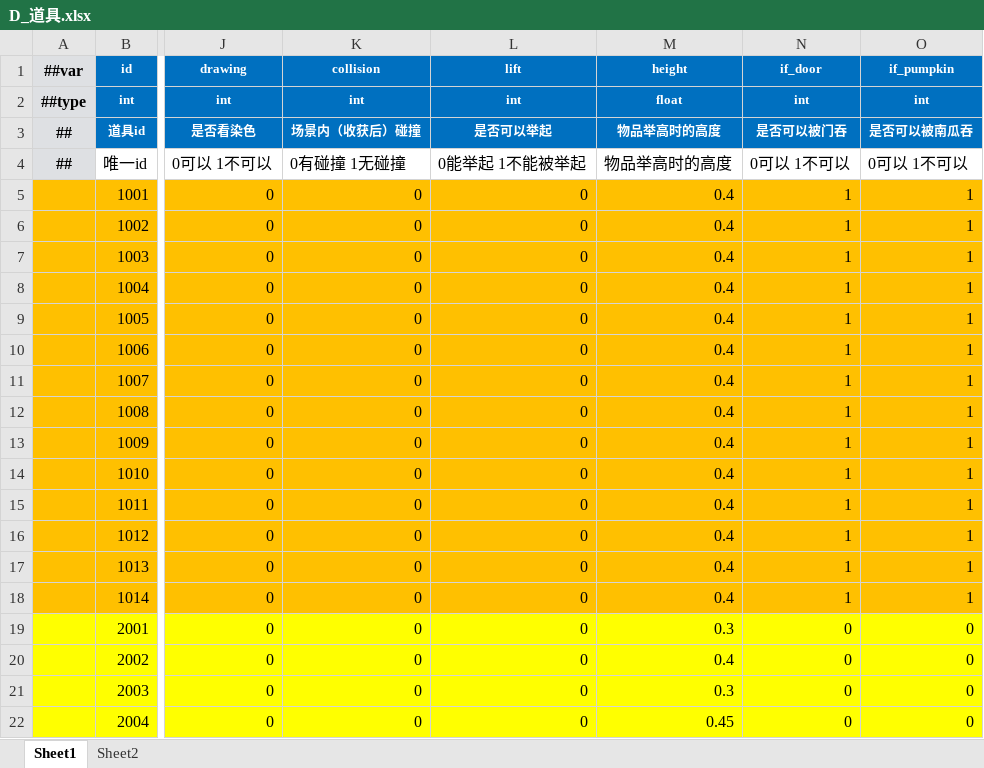
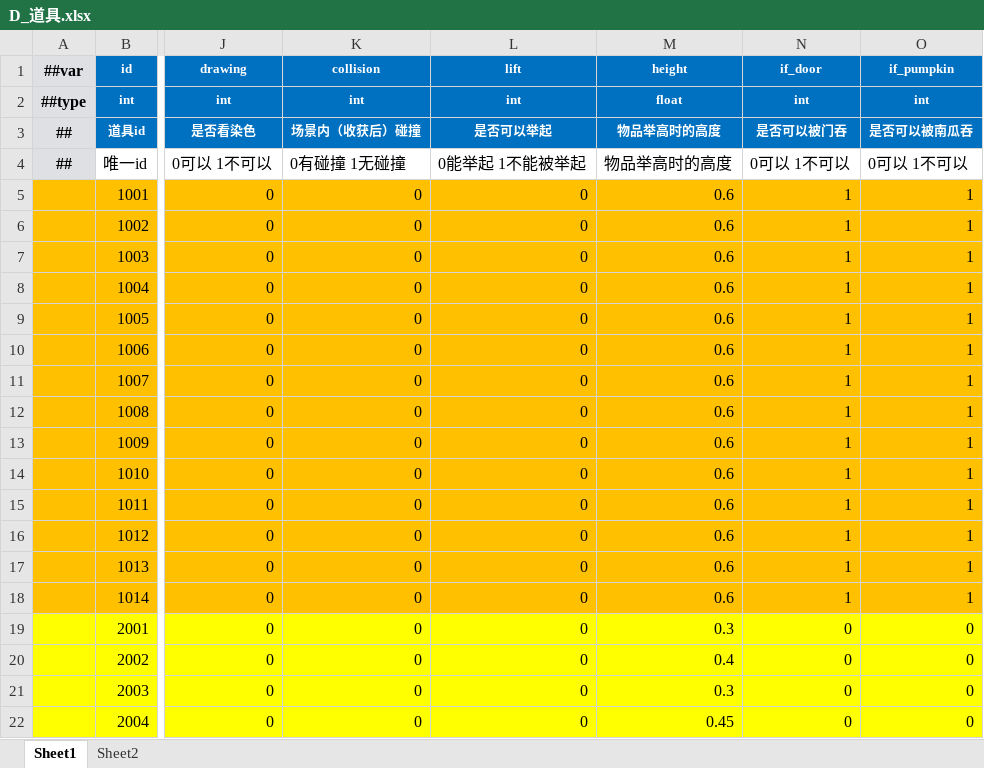
Before and after one commit to StevenTech-design/2025TTGJ, an Excel workbook: Tools/Luban/DataTables/Datas/D_道具.xlsx, sheet Sheet1, drawn as a sheet; only a part is shown, gaps mark what is left out; values as stored, in another font and other column widths than the file's, no borders; the diff names each change by its address in the sheet, - before the commit and + after, or states it on an @@ line.

```diff
--- a/Tools/Luban/DataTables/Datas/D_道具.xlsx (sheet Sheet1)
+++ b/Tools/Luban/DataTables/Datas/D_道具.xlsx (sheet Sheet1)
-M5:M18 (height): 0.4
+M5:M18 (height): 0.6
```
Also changed, not shown: 15 other files.
